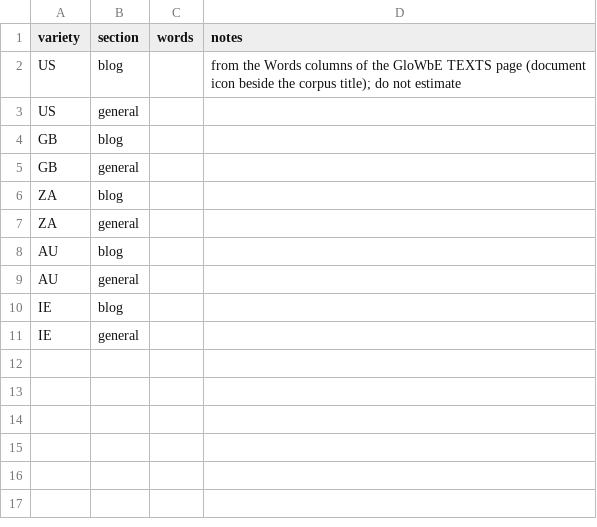
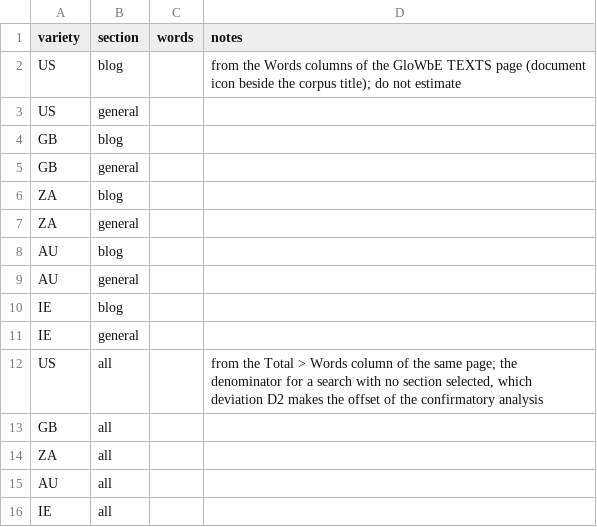
Before and after one commit to ces0491/englishRegisterStudy, a CSV file: data/corpus-sizes-template.csv, drawn as a sheet.

```diff
--- a/data/corpus-sizes-template.csv
+++ b/data/corpus-sizes-template.csv
@@ -11 +11,6 @@ IE,blog,,
 IE,general,,
+US,all,,"from the Total > Words column of the same page; the denominator for a search with no section selected, which deviation D2 makes the offset of the confirmatory analysis"
+GB,all,,
+ZA,all,,
+AU,all,,
+IE,all,,
```
Also changed, not shown: 15 other files.
